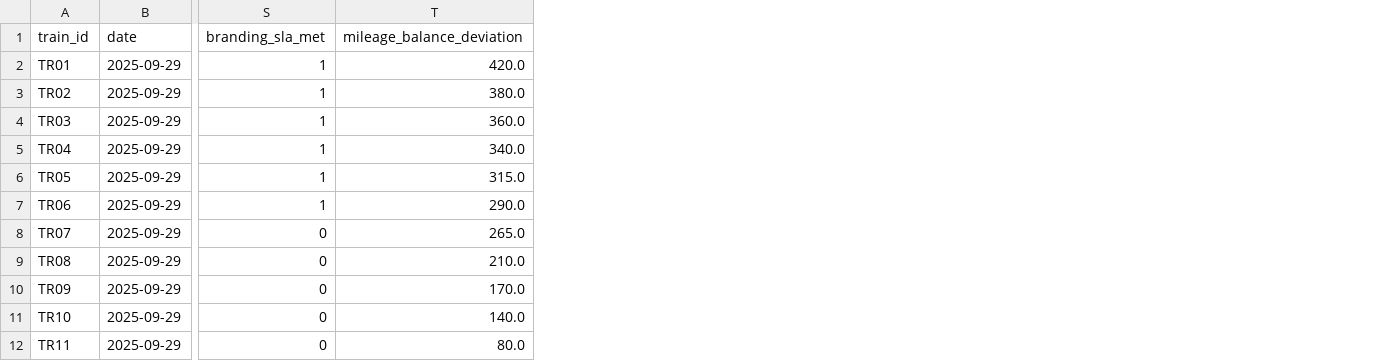
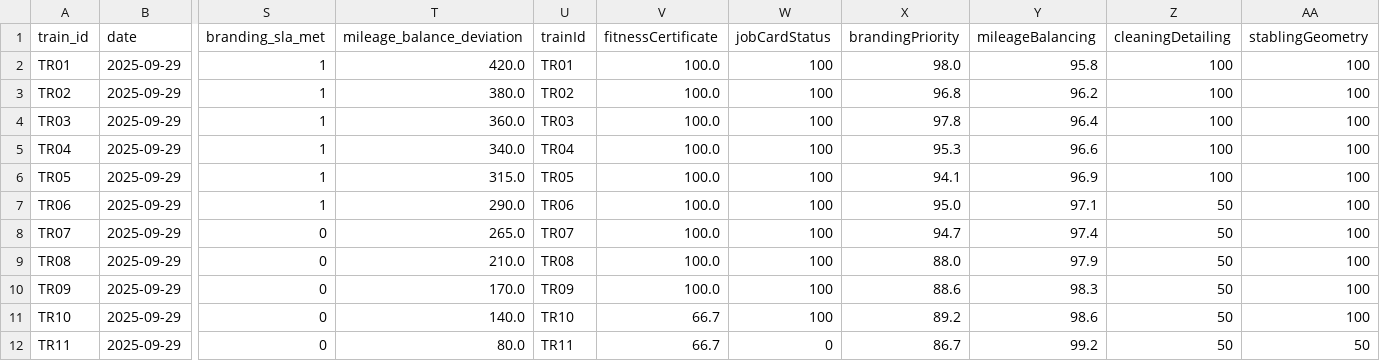
Before and after one commit to max-mani/KMRL, a CSV file: backend/engine/s.csv, drawn as a sheet; only a part is shown, gaps mark what is left out; the diff names each change by its address in the sheet, - before the commit and + after, or states it on an @@ line.

Commit message:
Dynamic Data From The Upload Data and UI update

```diff
--- a/backend/engine/s.csv
+++ b/backend/engine/s.csv
+column U (trainId), rows 2-12: TR01 | TR02 | TR03 | TR04 | TR05 | TR06 | TR07 | TR08 | TR09 | TR10 | TR11
+column V (fitnessCertificate), rows 2-12: 100.0 | 100.0 | 100.0 | 100.0 | 100.0 | 100.0 | 100.0 | 100.0 | 100.0 | 66.7 | 66.7
+column W (jobCardStatus), rows 2-12: 100 | 100 | 100 | 100 | 100 | 100 | 100 | 100 | 100 | 100 | 0
+column X (brandingPriority), rows 2-12: 98.0 | 96.8 | 97.8 | 95.3 | 94.1 | 95.0 | 94.7 | 88.0 | 88.6 | 89.2 | 86.7
+column Y (mileageBalancing), rows 2-12: 95.8 | 96.2 | 96.4 | 96.6 | 96.9 | 97.1 | 97.4 | 97.9 | 98.3 | 98.6 | 99.2
+column Z (cleaningDetailing), rows 2-12: 100 | 100 | 100 | 100 | 100 | 50 | 50 | 50 | 50 | 50 | 50
+column AA (stablingGeometry), rows 2-12: 100 | 100 | 100 | 100 | 100 | 100 | 100 | 100 | 100 | 100 | 50
```
Also changed, not shown: 4 other files.
